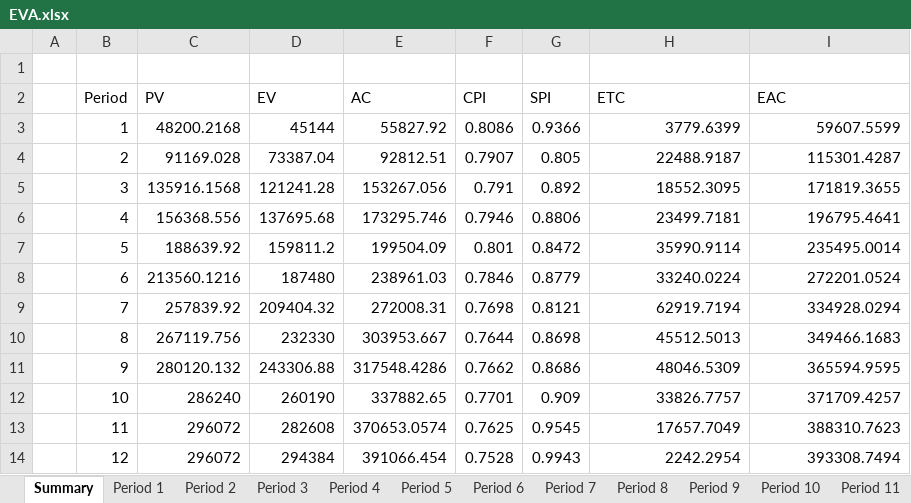
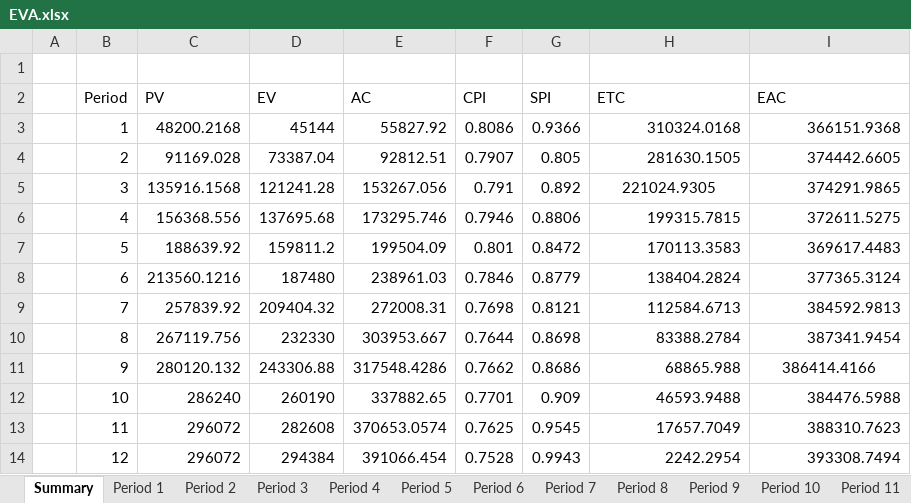
Before and after one commit to 21595240/ProjMan412, an Excel workbook: EVA.xlsx, sheet Summary, drawn as a sheet; values as stored, in another font and other column widths than the file's, no borders; the diff names each change by its address in the sheet, - before the commit and + after, or states it on an @@ line.

```diff
--- a/EVA.xlsx (sheet Summary)
+++ b/EVA.xlsx (sheet Summary)
-H3 (ETC): 3779.6399
+H3 (ETC): 310324.0168
-I3 (EAC): 59607.5599
+I3 (EAC): 366151.9368
-H4 (ETC): 22488.9187
+H4 (ETC): 281630.1505
-I4 (EAC): 115301.4287
+I4 (EAC): 374442.6605
-H5 (ETC): 18552.3095
+H5 (ETC): 221024.9305
-H5 alignment: right
+H5 alignment: center
-I5 (EAC): 171819.3655
+I5 (EAC): 374291.9865
-H6 (ETC): 23499.7181
+H6 (ETC): 199315.7815
-I6 (EAC): 196795.4641
+I6 (EAC): 372611.5275
-H7 (ETC): 35990.9114
+H7 (ETC): 170113.3583
-I7 (EAC): 235495.0014
+I7 (EAC): 369617.4483
-H8 (ETC): 33240.0224
+H8 (ETC): 138404.2824
-I8 (EAC): 272201.0524
+I8 (EAC): 377365.3124
-H9 (ETC): 62919.7194
+H9 (ETC): 112584.6713
-I9 (EAC): 334928.0294
+I9 (EAC): 384592.9813
-H10 (ETC): 45512.5013
+H10 (ETC): 83388.2784
-I10 (EAC): 349466.1683
+I10 (EAC): 387341.9454
-H11 (ETC): 48046.5309
+H11 (ETC): 68865.988
-I11 (EAC): 365594.9595
+I11 (EAC): 386414.4166
-I11 alignment: right
+I11 alignment: center
-H12 (ETC): 33826.7757
+H12 (ETC): 46593.9488
-I12 (EAC): 371709.4257
+I12 (EAC): 384476.5988
```
Also changed, not shown: sheet Period 1, sheet Period 2, sheet Period 3, sheet Period 4, sheet Period 5, sheet Period 6, 5 more sheets, formulas that keep their value, 1 other file.
